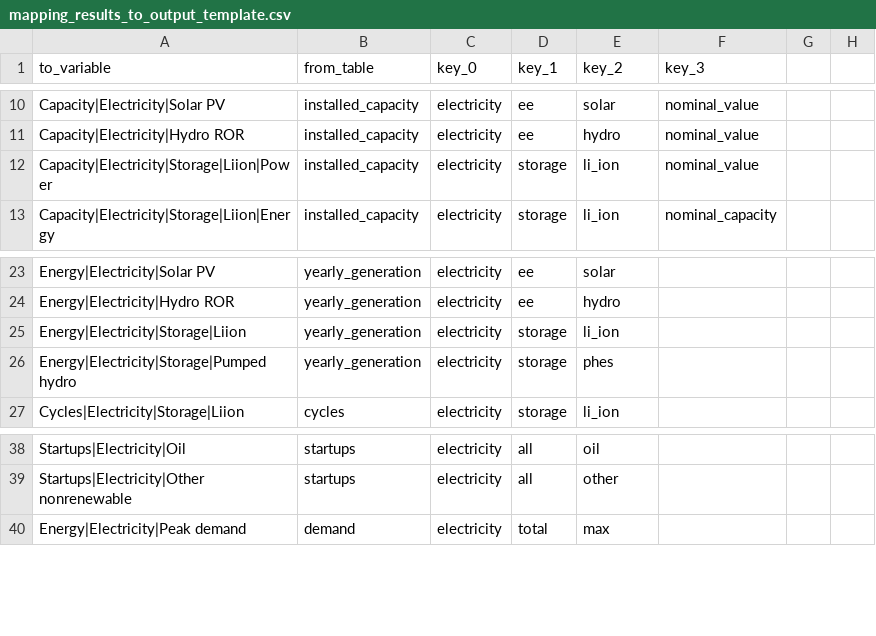
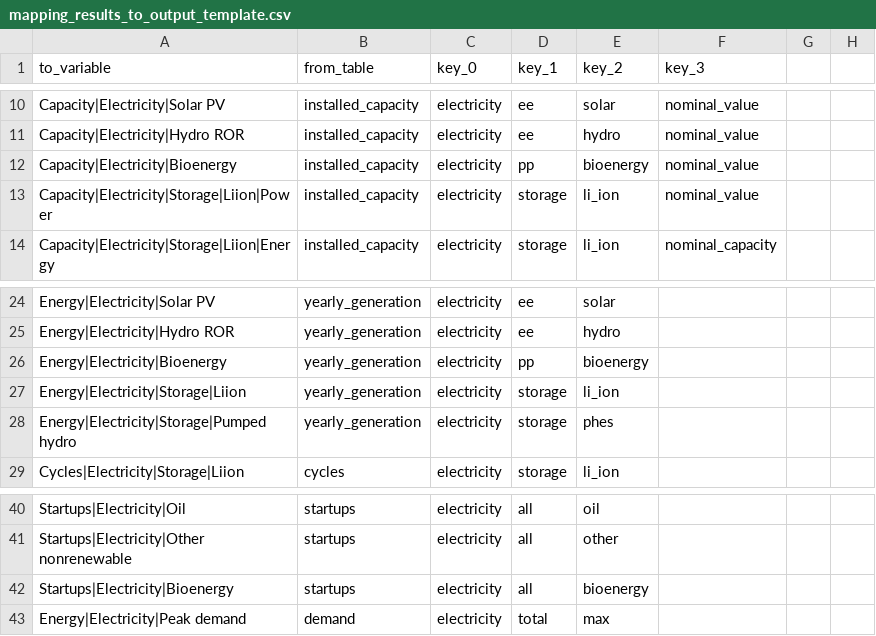
Before and after one commit to jnnr/deflex, a CSV file: deflex/mapping_results_to_output_template.csv, drawn as a sheet; only a part is shown, gaps mark what is left out.

Commit message:
Include biomass in final results

```diff
--- a/deflex/mapping_results_to_output_template.csv
+++ b/deflex/mapping_results_to_output_template.csv
@@ -11,2 +11,3 @@ Capacity|Electricity|Solar PV,installed_capacity,electricity,ee,solar,nominal_va
 Capacity|Electricity|Hydro ROR,installed_capacity,electricity,ee,hydro,nominal_value,,
+Capacity|Electricity|Bioenergy,installed_capacity,electricity,pp,bioenergy,nominal_value,,
 Capacity|Electricity|Storage|Liion|Power,installed_capacity,electricity,storage,li_ion,nominal_value,,
@@ -24,2 +25,3 @@ Energy|Electricity|Solar PV,yearly_generation,electricity,ee,solar,,,
 Energy|Electricity|Hydro ROR,yearly_generation,electricity,ee,hydro,,,
+Energy|Electricity|Bioenergy,yearly_generation,electricity,pp,bioenergy,,,
 Energy|Electricity|Storage|Liion,yearly_generation,electricity,storage,li_ion,,,
@@ -39,2 +41,3 @@ Startups|Electricity|Oil,startups,electricity,all,oil,,,
 Startups|Electricity|Other nonrenewable,startups,electricity,all,other,,,
+Startups|Electricity|Bioenergy,startups,electricity,all,bioenergy,,,
 Energy|Electricity|Peak demand,demand,electricity,total,max,,,
```
Also changed, not shown: deflex/ose_output_template_deflex.csv.
